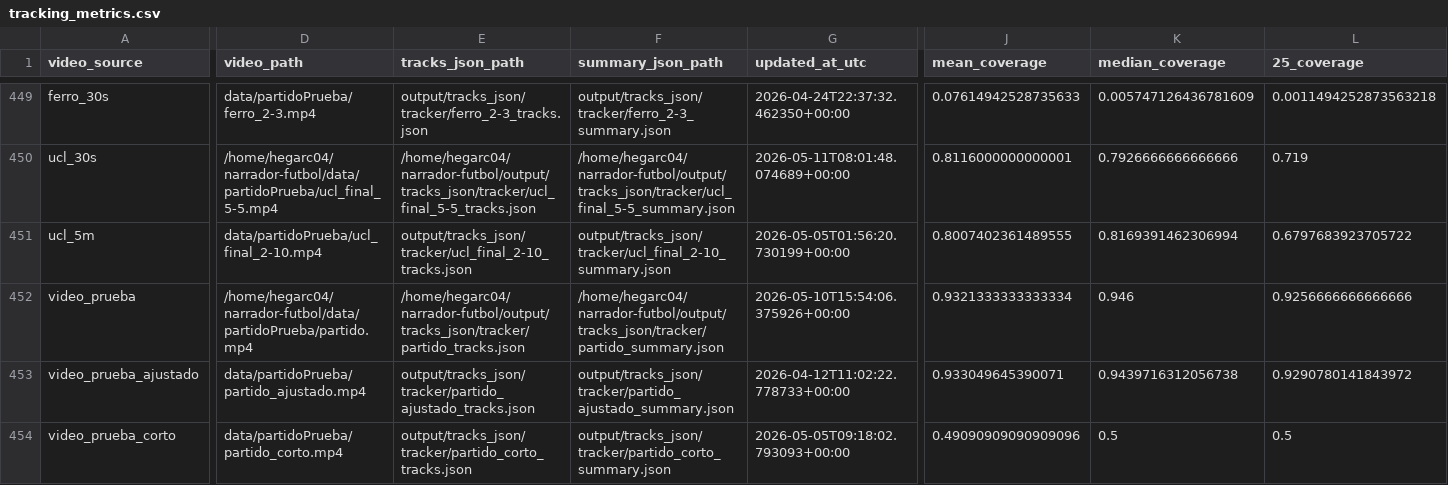
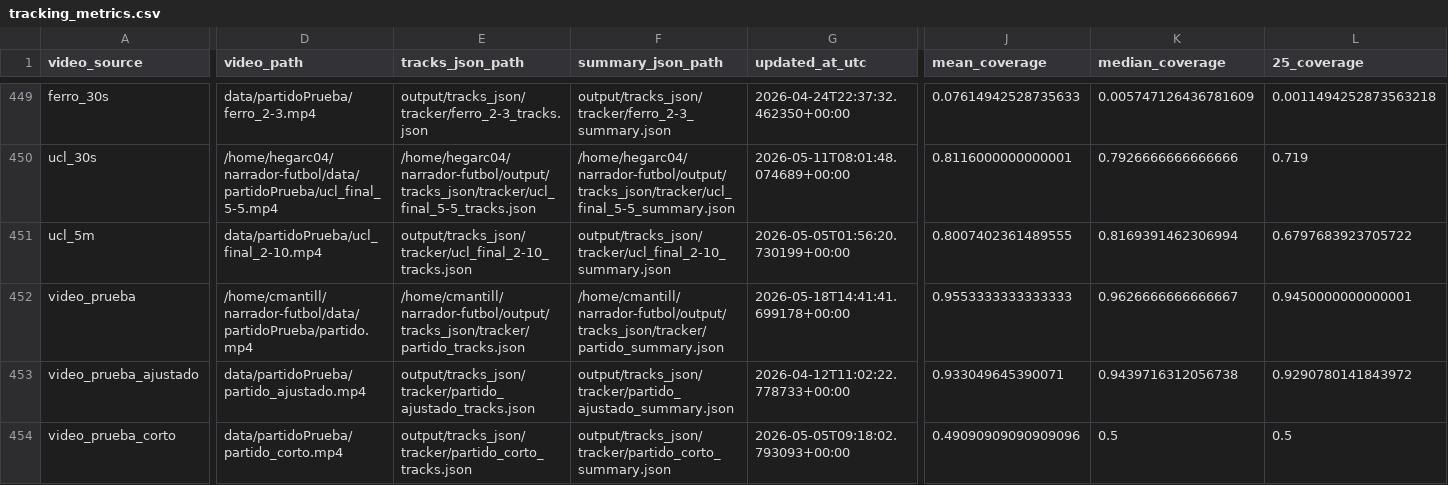
Before and after one commit to hectorgarciaa/narrador-futbol, a CSV file: data/posiciones_etiquetadas/common/tracking_metrics.csv, drawn as a sheet; only a part is shown, gaps mark what is left out; the diff covers the shown part only; the diff names each change by its address in the sheet, - before the commit and + after, or states it on an @@ line.

```diff
--- a/data/posiciones_etiquetadas/common/tracking_metrics.csv
+++ b/data/posiciones_etiquetadas/common/tracking_metrics.csv
-D452 (video_path): /home/hegarc04/narrador-futbol/data/partidoPrueba/partido.mp4
+D452 (video_path): /home/cmantill/narrador-futbol/data/partidoPrueba/partido.mp4
-E452 (tracks_json_path): /home/hegarc04/narrador-futbol/output/tracks_json/tracker/partido_tracks.json
+E452 (tracks_json_path): /home/cmantill/narrador-futbol/output/tracks_json/tracker/partido_tracks.json
-F452 (summary_json_path): /home/hegarc04/narrador-futbol/output/tracks_json/tracker/partido_summary.json
+F452 (summary_json_path): /home/cmantill/narrador-futbol/output/tracks_json/tracker/partido_summary.json
-G452 (updated_at_utc): 2026-05-10T15:54:06.375926+00:00
+G452 (updated_at_utc): 2026-05-18T14:41:41.699178+00:00
-J452 (mean_coverage): 0.9321333333333334
+J452 (mean_coverage): 0.9553333333333333
-K452 (median_coverage): 0.946
+K452 (median_coverage): 0.9626666666666667
-L452 (25_coverage): 0.9256666666666666
+L452 (25_coverage): 0.9450000000000001
```
Also changed, not shown: 21 edited cells elsewhere in this file, 47 other files.
